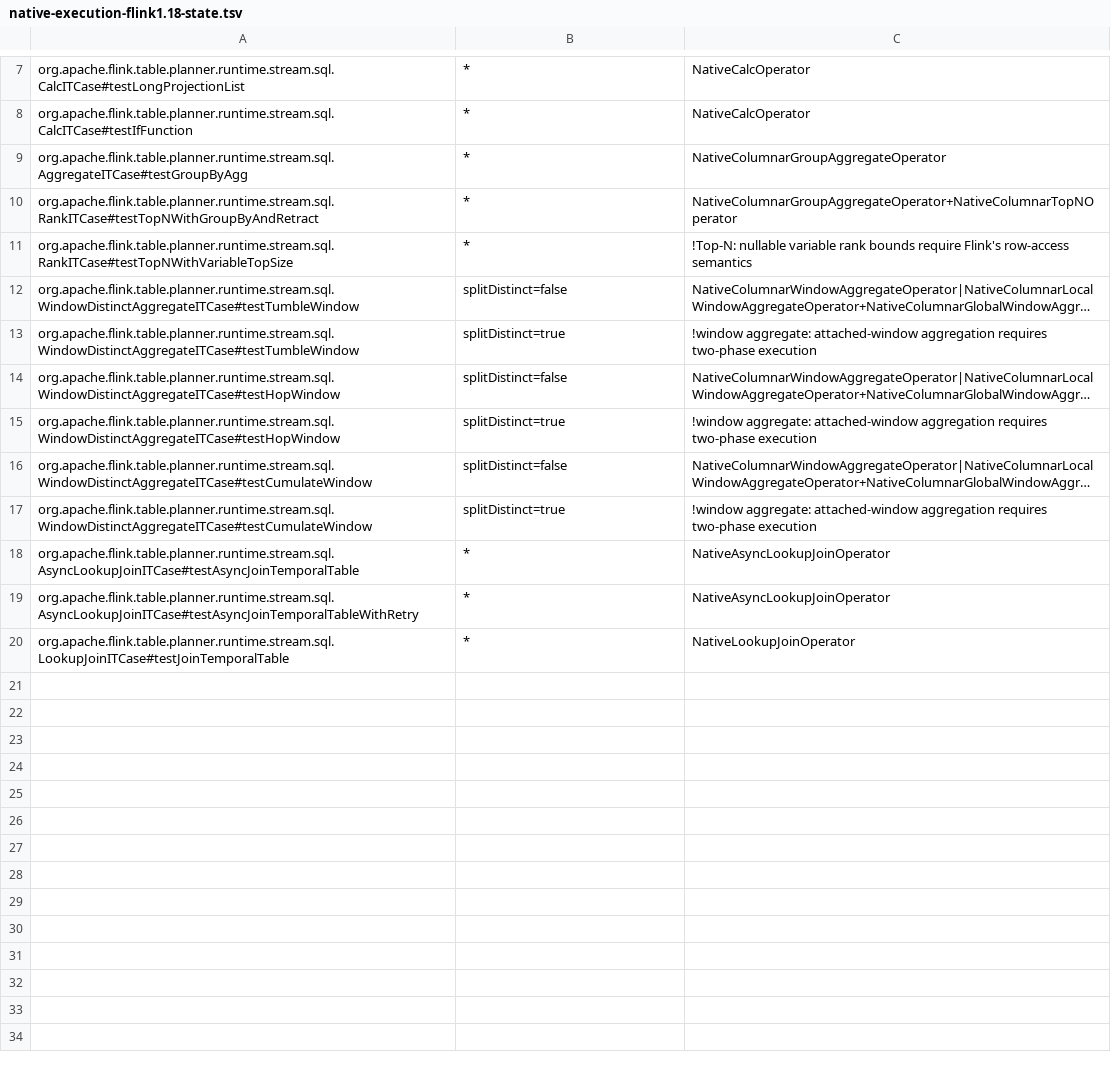
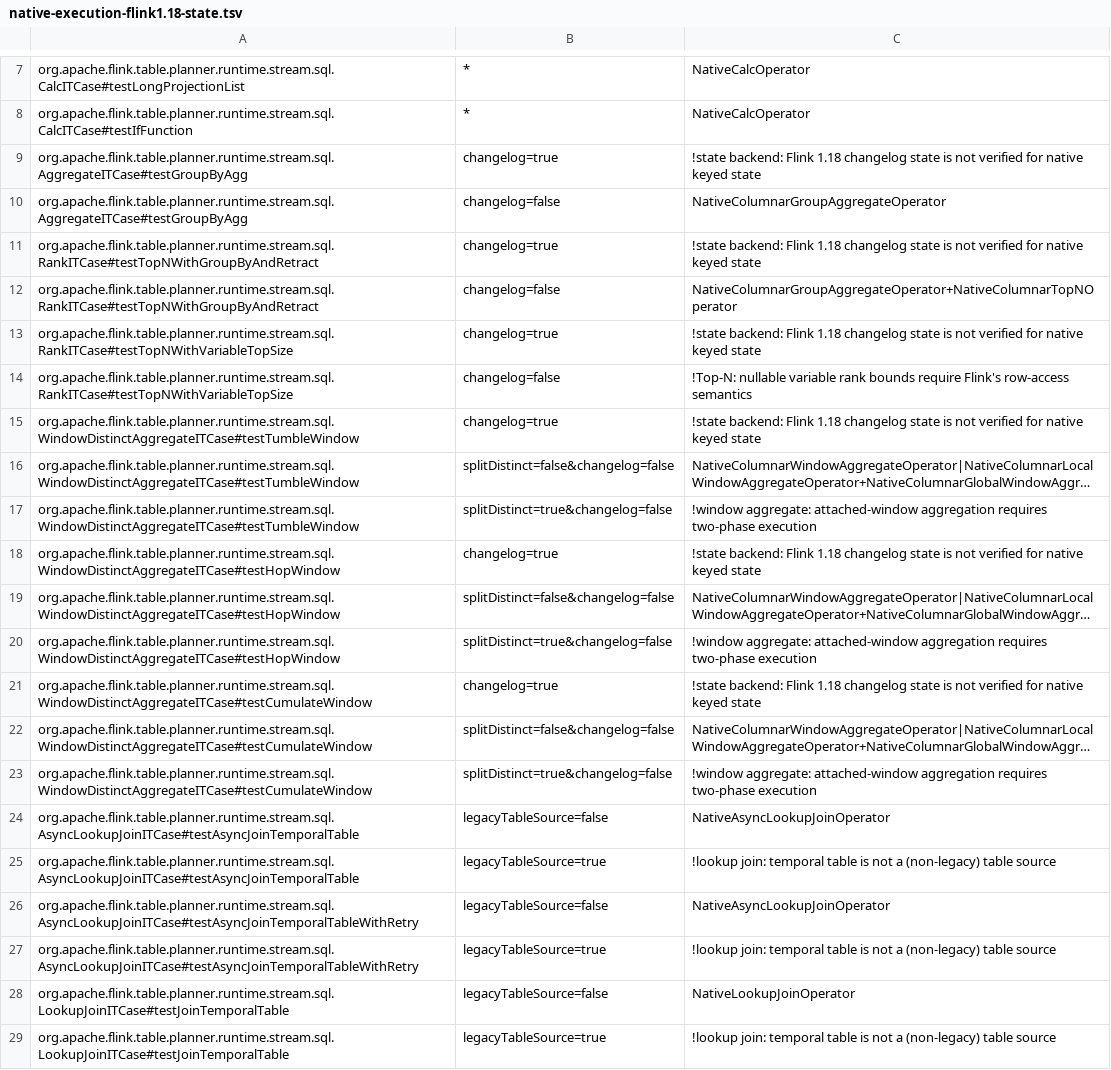
Before and after one commit to Flanderzz/StreamFusion, a TSV file: dev/flink-suite/agent/src/main/resources/native-execution-flink1.18-state.tsv, drawn as a sheet; only a part is shown, gaps mark what is left out; long unchanged cells end in …; addresses are those after the commit; the diff names each change by its address in the sheet, - before the commit and + after, or states it on an @@ line.

```diff
--- a/dev/flink-suite/agent/src/main/resources/native-execution-flink1.18-state.tsv
+++ b/dev/flink-suite/agent/src/main/resources/native-execution-flink1.18-state.tsv
+row 9: org.apache.flink.table.planner.runtime.stream.sql.AggregateITCase#testGroupByAgg | changelog=true | !state backend: Flink 1.18 changelog state is not verified for native keyed state
-B10: *
+B10: changelog=false
+row 11: org.apache.flink.table.planner.runtime.stream.sql.RankITCase#testTopNWithGroupByAndRetract | changelog=true | !state backend: Flink 1.18 changelog state is not verified for native keyed state
-B12: *
+B12: changelog=false
+row 13: org.apache.flink.table.planner.runtime.stream.sql.RankITCase#testTopNWithVariableTopSize | changelog=true | !state backend: Flink 1.18 changelog state is not verified for native keyed state
-B14: *
+B14: changelog=false
+row 15: org.apache.flink.table.planner.runtime.stream.sql.WindowDistinctAggregateITCase#testTumbleWindow | changelog=true | !state backend: Flink 1.18 changelog state is not verified for native keyed state
-B16: splitDistinct=false
+B16: splitDistinct=false&changelog=false
-B17: splitDistinct=true
+B17: splitDistinct=true&changelog=false
+row 18: org.apache.flink.table.planner.runtime.stream.sql.WindowDistinctAggregateITCase#testHopWindow | changelog=true | !state backend: Flink 1.18 changelog state is not verified for native keyed state
-B19: splitDistinct=false
+B19: splitDistinct=false&changelog=false
-B20: splitDistinct=true
+B20: splitDistinct=true&changelog=false
+row 21: org.apache.flink.table.planner.runtime.stream.sql.WindowDistinctAggregateITCase#testCumulateWindow | changelog=true | !state backend: Flink 1.18 changelog state is not verified for native keyed state
-B22: splitDistinct=false
+B22: splitDistinct=false&changelog=false
-B23: splitDistinct=true
+B23: splitDistinct=true&changelog=false
-B24: *
+B24: legacyTableSource=false
+row 25: org.apache.flink.table.planner.runtime.stream.sql.AsyncLookupJoinITCase#testAsyncJoinTemporalTable | legacyTableSource=true | !lookup join: temporal table is not a (non-legacy) table source
-B26: *
+B26: legacyTableSource=false
+row 27: org.apache.flink.table.planner.runtime.stream.sql.AsyncLookupJoinITCase#testAsyncJoinTemporalTableWithRetry | legacyTableSource=true | !lookup join: temporal table is not a (non-legacy) table source
-B28: *
+B28: legacyTableSource=false
+row 29: org.apache.flink.table.planner.runtime.stream.sql.LookupJoinITCase#testJoinTemporalTable | legacyTableSource=true | !lookup join: temporal table is not a (non-legacy) table source
```
Also changed, not shown: dev/flink-suite/agent/src/main/resources/native-execution-flink1.18.tsv, 14 other files.
